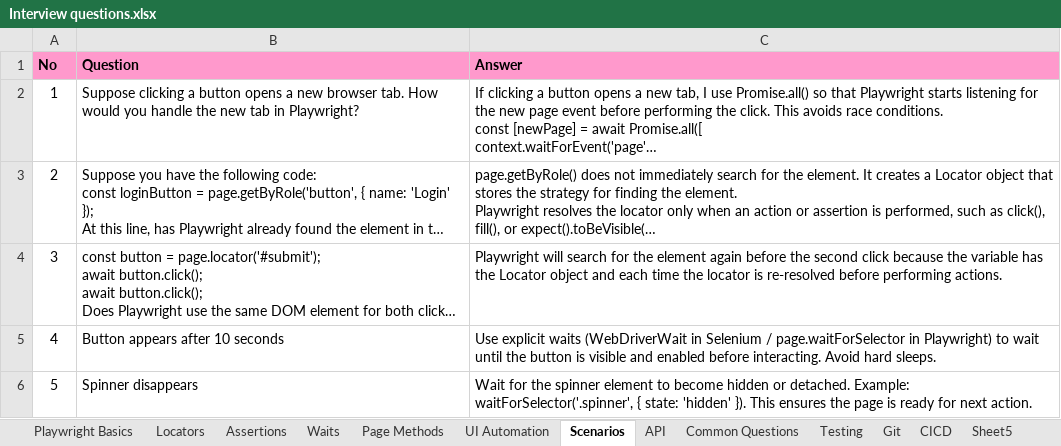
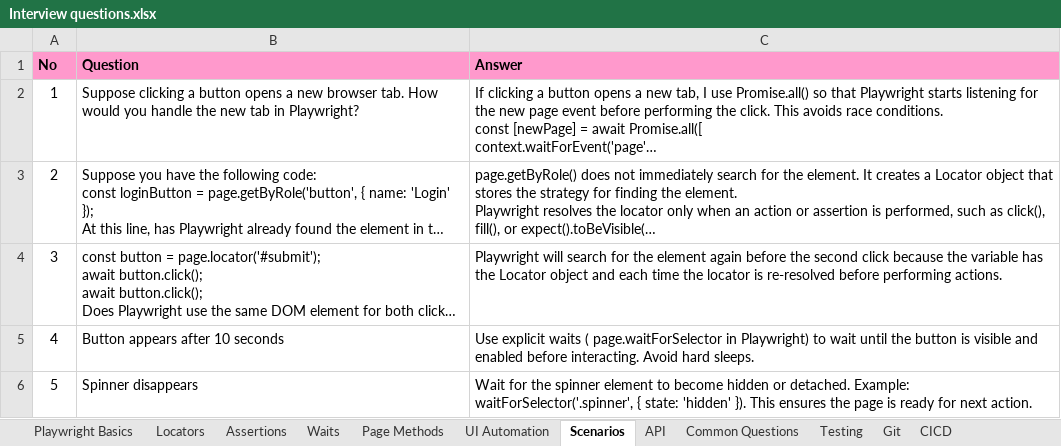
Before and after one commit to deepika-nagarajan-git/Playwright-Handson, an Excel workbook: Interview questions.xlsx, sheet Scenarios, drawn as a sheet; only a part is shown; long unchanged cells end in …; values as stored, in another font and other column widths than the file's, no borders; the diff covers the shown part only; the diff names each change by its address in the sheet, - before the commit and + after, or states it on an @@ line.

```diff
--- a/Interview questions.xlsx (sheet Scenarios)
+++ b/Interview questions.xlsx (sheet Scenarios)
-sheet tab: Sheet5
-C5 (Answer): …explicit waits (WebDriverWait in Selenium / page.waitForSelector in…
+C5 (Answer): …explicit waits ( page.waitForSelector in…
```
Also changed, not shown: 1 added row and 1 edited cell elsewhere in this sheet, sheet API, sheet Playwright Basics, sheet Waits, sheet Locators, sheet UI Automation, 1 other file.
